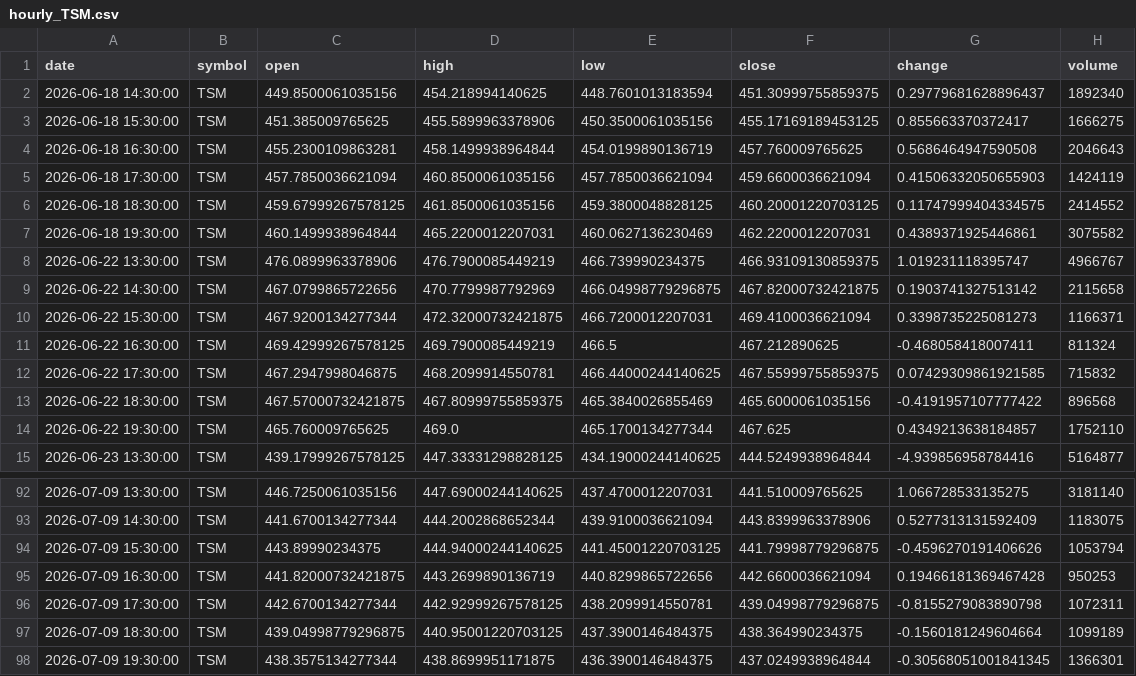
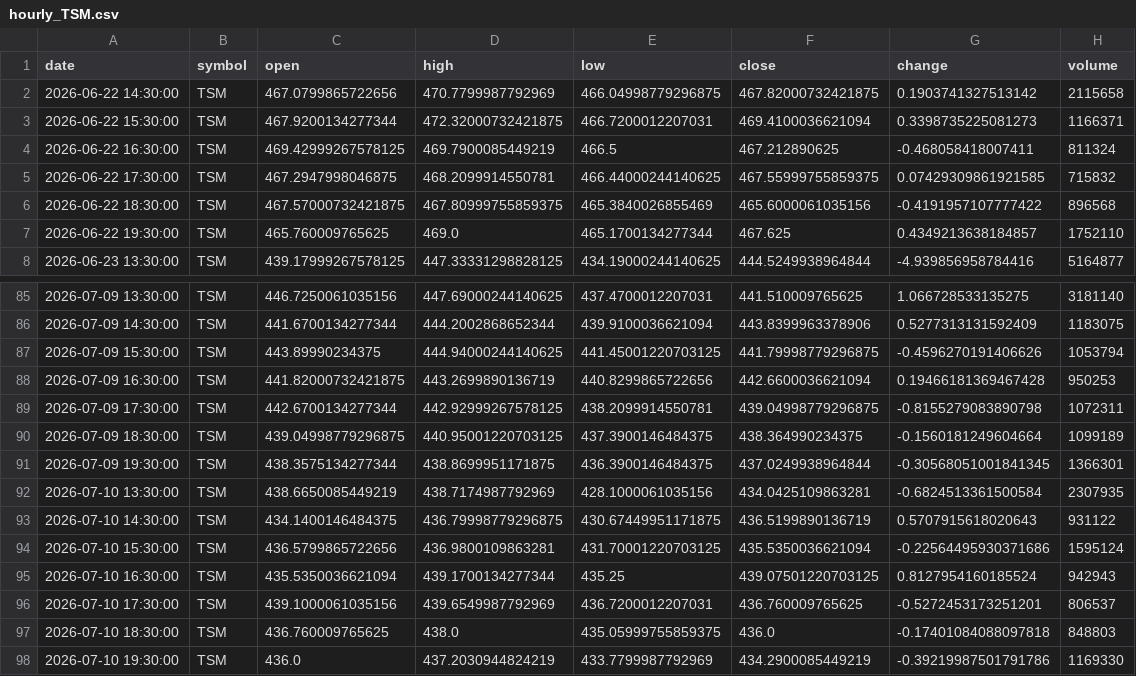
Before and after one commit to timhun/daily-podcast-stk, a CSV file: data/market/hourly_TSM.csv, drawn as a sheet; only a part is shown, gaps mark what is left out.

```diff
--- a/data/market/hourly_TSM.csv
+++ b/data/market/hourly_TSM.csv
@@ -1,9 +1,2 @@
 date,symbol,open,high,low,close,change,volume
-2026-06-18 14:30:00,TSM,449.8500061035156,454.218994140625,448.7601013183594,451.30999755859375,0.29779681628896437,1892340
-2026-06-18 15:30:00,TSM,451.385009765625,455.5899963378906,450.3500061035156,455.17169189453125,0.855663370372417,1666275
-2026-06-18 16:30:00,TSM,455.2300109863281,458.1499938964844,454.0199890136719,457.760009765625,0.5686464947590508,2046643
-2026-06-18 17:30:00,TSM,457.7850036621094,460.8500061035156,457.7850036621094,459.6600036621094,0.41506332050655903,1424119
-2026-06-18 18:30:00,TSM,459.67999267578125,461.8500061035156,459.3800048828125,460.20001220703125,0.11747999404334575,2414552
-2026-06-18 19:30:00,TSM,460.1499938964844,465.2200012207031,460.0627136230469,462.2200012207031,0.4389371925446861,3075582
-2026-06-22 13:30:00,TSM,476.0899963378906,476.7900085449219,466.739990234375,466.93109130859375,1.019231118395747,4966767
 2026-06-22 14:30:00,TSM,467.0799865722656,470.7799987792969,466.04998779296875,467.82000732421875,0.1903741327513142,2115658
@@ -98 +91,8 @@ date,symbol,open,high,low,close,change,volume
 2026-07-09 19:30:00,TSM,438.3575134277344,438.8699951171875,436.3900146484375,437.0249938964844,-0.30568051001841345,1366301
+2026-07-10 13:30:00,TSM,438.6650085449219,438.7174987792969,428.1000061035156,434.0425109863281,-0.6824513361500584,2307935
+2026-07-10 14:30:00,TSM,434.1400146484375,436.79998779296875,430.67449951171875,436.5199890136719,0.5707915618020643,931122
+2026-07-10 15:30:00,TSM,436.5799865722656,436.9800109863281,431.70001220703125,435.5350036621094,-0.22564495930371686,1595124
+2026-07-10 16:30:00,TSM,435.5350036621094,439.1700134277344,435.25,439.07501220703125,0.8127954160185524,942943
+2026-07-10 17:30:00,TSM,439.1000061035156,439.6549987792969,436.7200012207031,436.760009765625,-0.5272453173251201,806537
+2026-07-10 18:30:00,TSM,436.760009765625,438.0,435.05999755859375,436.0,-0.17401084088097818,848803
+2026-07-10 19:30:00,TSM,436.0,437.2030944824219,433.7799987792969,434.2900085449219,-0.39219987501791786,1169330
```
Also changed, not shown: data/market/daily_MSFT.csv, data/market/daily_NVDA.csv, 39 other files.
